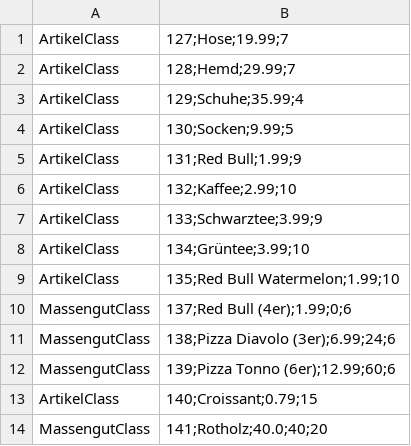
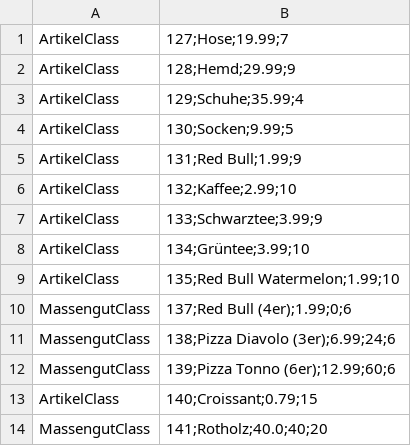
Before and after one commit to omarelhussein/EShop, a CSV file: artikel.csv, drawn as a sheet.

```diff
--- a/artikel.csv
+++ b/artikel.csv
@@ -1,3 +1,3 @@
 ArtikelClass|127;Hose;19.99;7
-ArtikelClass|128;Hemd;29.99;7
+ArtikelClass|128;Hemd;29.99;9
 ArtikelClass|129;Schuhe;35.99;4
```
Also changed, not shown: 15 other files.
